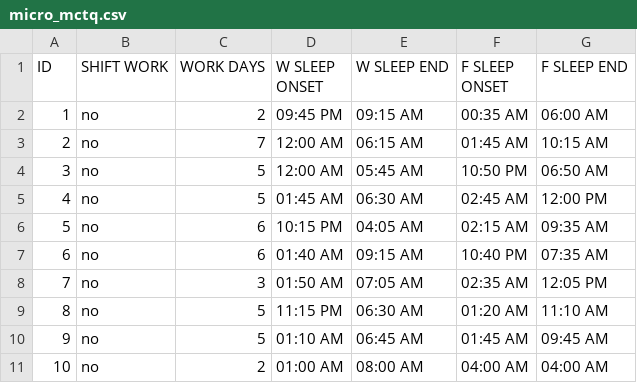
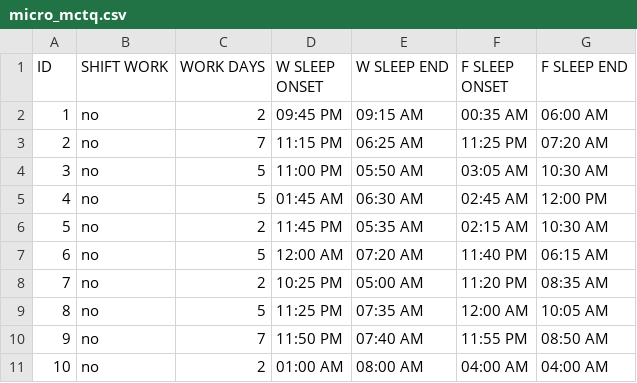
Before and after one commit to ropensci/mctq, a CSV file: inst/extdata/micro_mctq.csv, drawn as a sheet; only a part is shown; the diff covers the shown part only.

Commit message:
Fix random_std_mctq.R and random_micro_mctq.R

```diff
--- a/inst/extdata/micro_mctq.csv
+++ b/inst/extdata/micro_mctq.csv
@@ -2,10 +2,10 @@ ID,SHIFT WORK,WORK DAYS,W SLEEP ONSET,W SLEEP END,F SLEEP ONSET,F SLEEP END
 1,no,2,09:45 PM,09:15 AM,00:35 AM,06:00 AM
-2,no,7,12:00 AM,06:15 AM,01:45 AM,10:15 AM
-3,no,5,12:00 AM,05:45 AM,10:50 PM,06:50 AM
+2,no,7,11:15 PM,06:25 AM,11:25 PM,07:20 AM
+3,no,5,11:00 PM,05:50 AM,03:05 AM,10:30 AM
 4,no,5,01:45 AM,06:30 AM,02:45 AM,12:00 PM
-5,no,6,10:15 PM,04:05 AM,02:15 AM,09:35 AM
-6,no,6,01:40 AM,09:15 AM,10:40 PM,07:35 AM
-7,no,3,01:50 AM,07:05 AM,02:35 AM,12:05 PM
-8,no,5,11:15 PM,06:30 AM,01:20 AM,11:10 AM
-9,no,5,01:10 AM,06:45 AM,01:45 AM,09:45 AM
+5,no,2,11:45 PM,05:35 AM,02:15 AM,10:30 AM
+6,no,5,12:00 AM,07:20 AM,11:40 PM,06:15 AM
+7,no,2,10:25 PM,05:00 AM,11:20 PM,08:35 AM
+8,no,5,11:25 PM,07:35 AM,12:00 AM,10:05 AM
+9,no,7,11:50 PM,07:40 AM,11:55 PM,08:50 AM
 10,no,2,01:00 AM,08:00 AM,04:00 AM,04:00 AM
```
Also changed, not shown: 137 edited cells elsewhere in this file, inst/extdata/std_mctq.csv, 42 other files.
